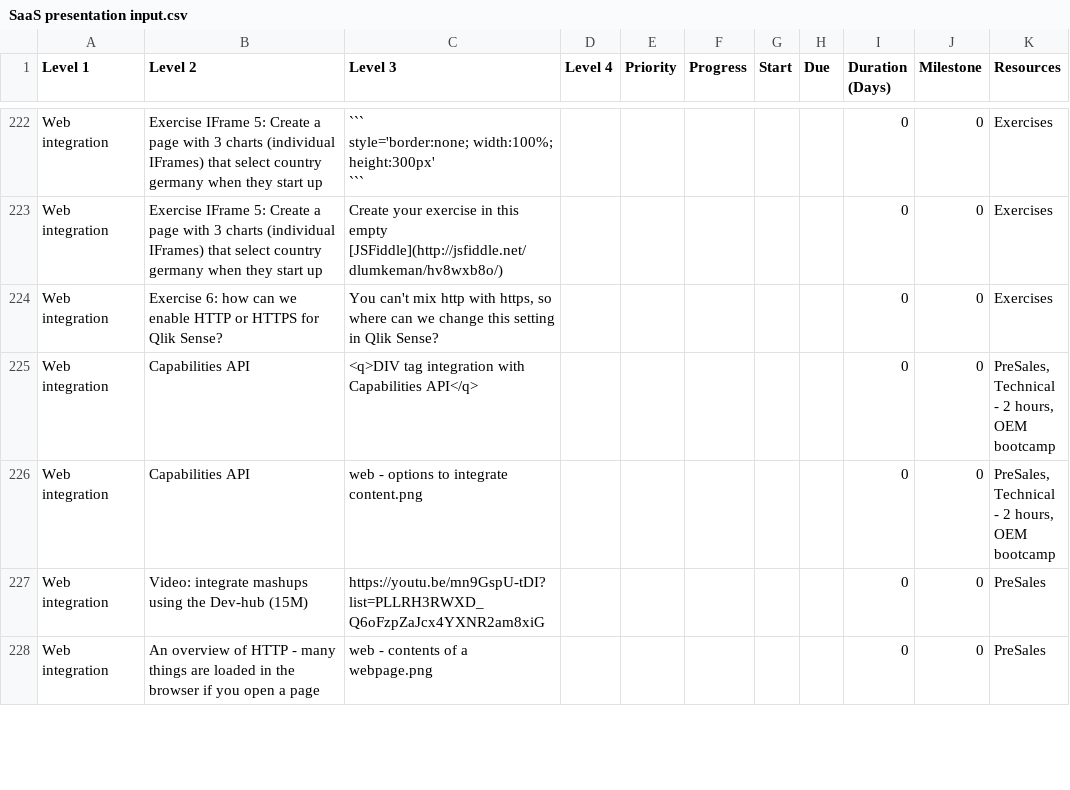
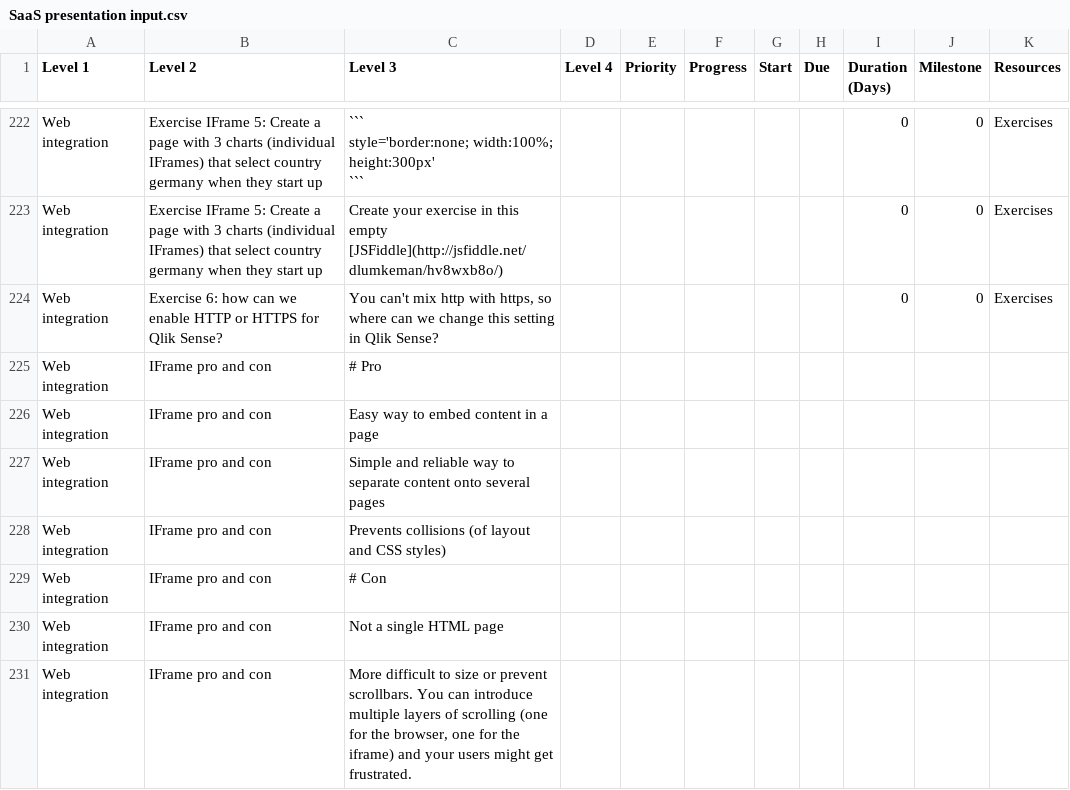
Before and after one commit to QHose/QRSMeteor, a CSV file: Sense Demo materials/SaaS presentation input.csv, drawn as a sheet; only a part is shown, gaps mark what is left out; the shorter side is filled out with more unchanged rows; the diff covers the shown part only.

Commit message:
new csv

```diff
--- a/Sense Demo materials/SaaS presentation input.csv
+++ b/Sense Demo materials/SaaS presentation input.csv
@@ -347 +347,8 @@ style='border:none; width:100%; height:300px'
 "Web integration","Exercise 6: how can we enable HTTP or HTTPS for Qlik Sense?","You can't mix http with https, so where can we change this setting in Qlik Sense?",,"","","","","         0","0","Exercises",
+"Web integration","IFrame pro and con","# Pro",,,,,,,,,
+"Web integration","IFrame pro and con","Easy way to embed content in a page",,,,,,,,,
+"Web integration","IFrame pro and con"," Simple and reliable way to separate content onto several pages",,,,,,,,,
+"Web integration","IFrame pro and con","Prevents collisions (of layout and CSS styles)",,,,,,,,,
+"Web integration","IFrame pro and con","# Con",,,,,,,,,
+"Web integration","IFrame pro and con","Not a single HTML page",,,,,,,,,
+"Web integration","IFrame pro and con","More difficult to size or prevent scrollbars. You can introduce multiple layers of scrolling (one for the browser, one for the iframe) and your users might get frustrated.",,,,,,,,,
```
Also changed, not shown: 8 added rows and 25 edited cells elsewhere in this file.
